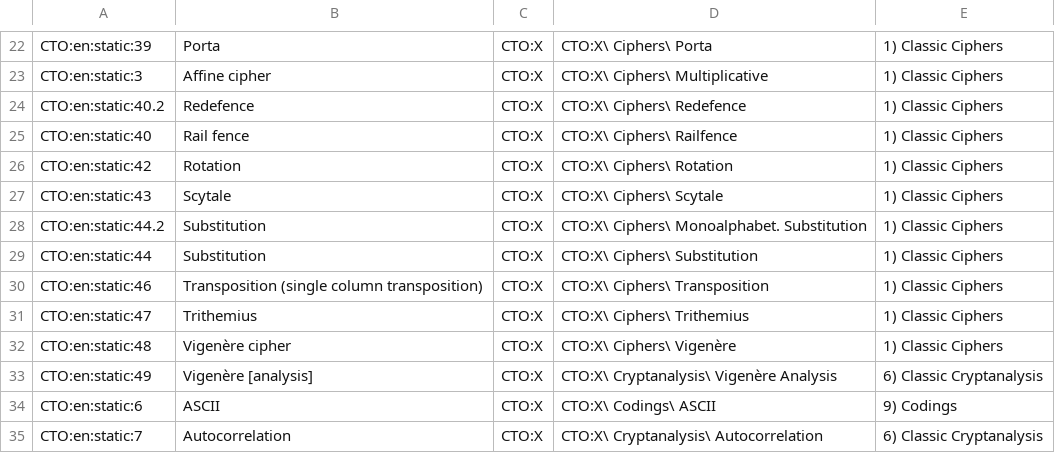
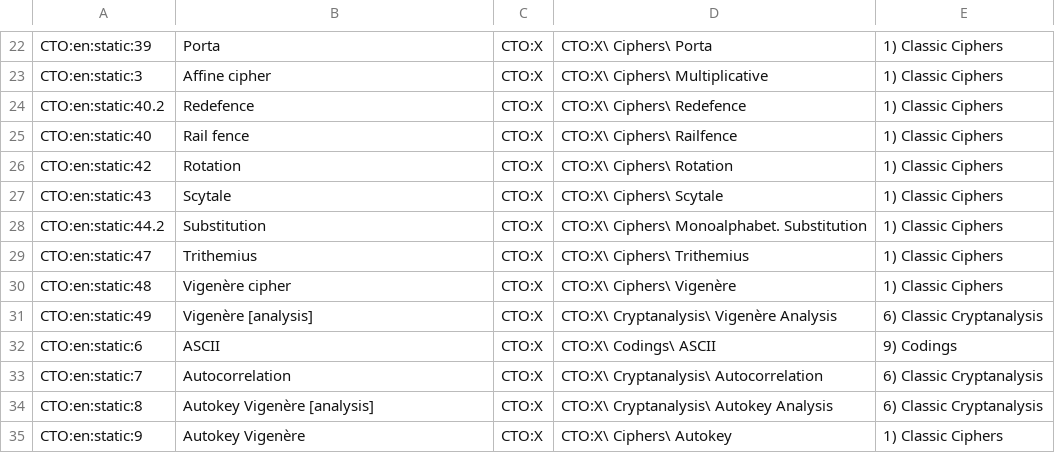
Before and after one commit to simlei/org.cryptool.functionlist, a CSV file: ws-static/data/en/scsv_webdump/cto.csv, drawn as a sheet; only a part is shown, gaps mark what is left out; the shorter side is filled out with more unchanged rows.

```diff
--- a/ws-static/data/en/scsv_webdump/cto.csv
+++ b/ws-static/data/en/scsv_webdump/cto.csv
@@ -28,4 +28,2 @@ CTO:en:static:43;Scytale;CTO:X;CTO:X\ Ciphers\ Scytale;1) Classic Ciphers
 CTO:en:static:44.2;Substitution;CTO:X;CTO:X\ Ciphers\ Monoalphabet. Substitution;1) Classic Ciphers
-CTO:en:static:44;Substitution;CTO:X;CTO:X\ Ciphers\ Substitution;1) Classic Ciphers
-CTO:en:static:46;Transposition (single column transposition);CTO:X;CTO:X\ Ciphers\ Transposition;1) Classic Ciphers
 CTO:en:static:47;Trithemius;CTO:X;CTO:X\ Ciphers\ Trithemius;1) Classic Ciphers
```
Also changed, not shown: ws-static/data/de/scsv_webdump/cto.csv.
